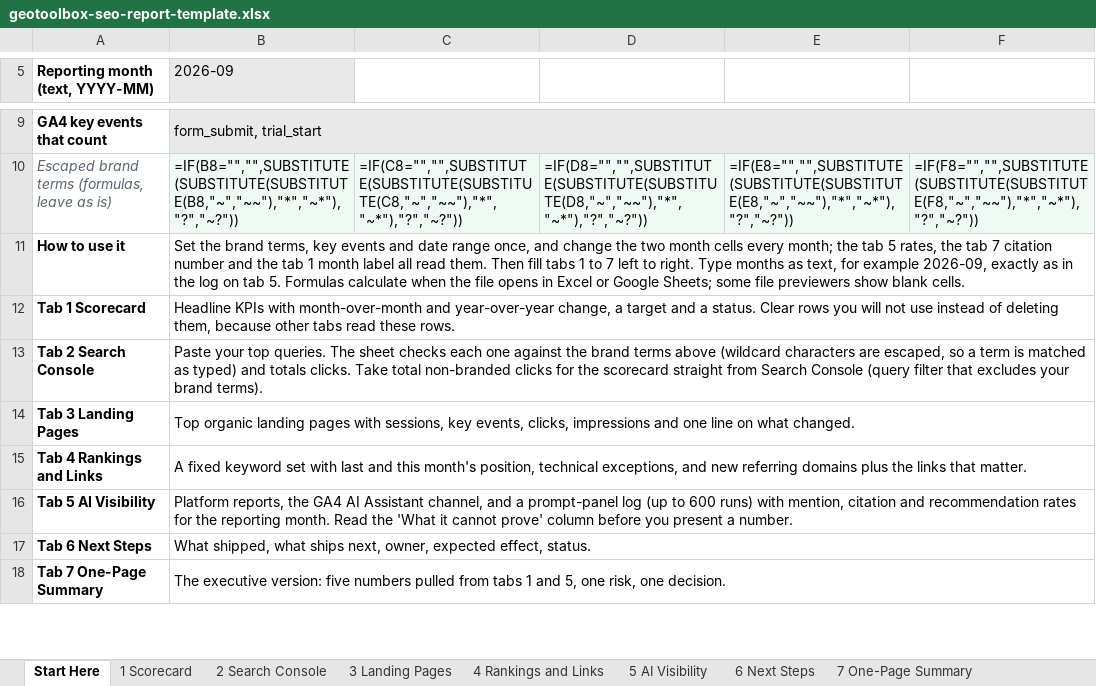
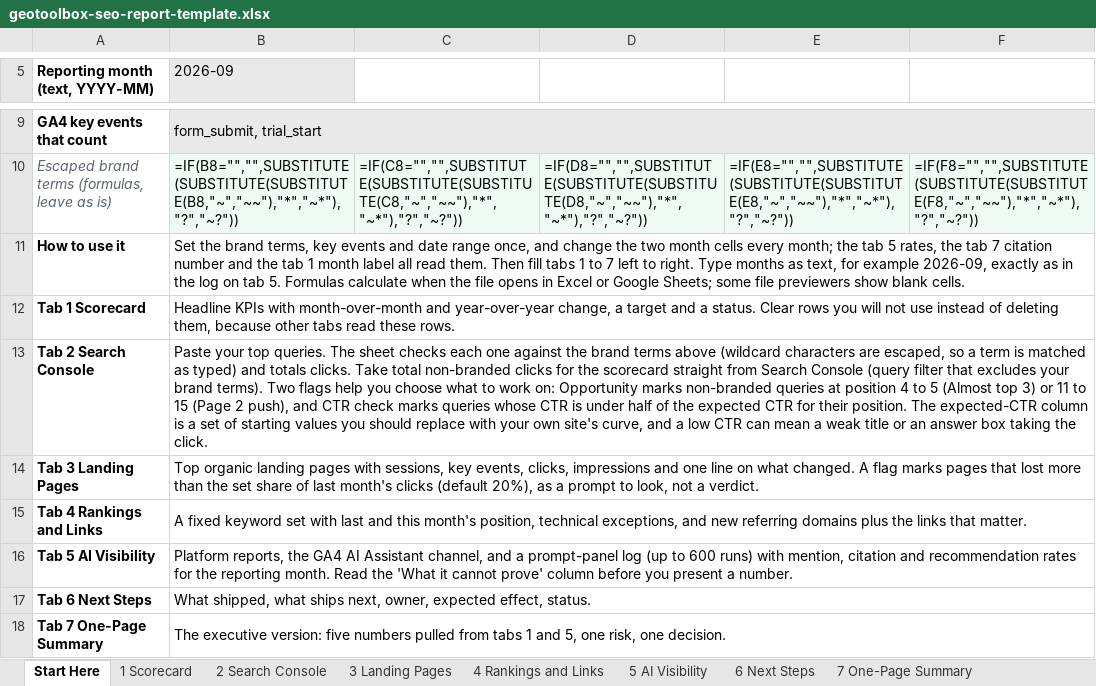
Before and after one commit to samybensadok-cmyk/geotoolbox-web, an Excel workbook: public/blog/seo-report-template/geotoolbox-seo-report-template.xlsx, sheet Start Here, drawn as a sheet; only a part is shown, gaps mark what is left out; values as stored, in another font and other column widths than the file's, no borders; formulas without a stored value are shown as written; the diff names each change by its address in the sheet, - before the commit and + after, or states it on an @@ line.

```diff
--- a/public/blog/seo-report-template/geotoolbox-seo-report-template.xlsx (sheet Start Here)
+++ b/public/blog/seo-report-template/geotoolbox-seo-report-template.xlsx (sheet Start Here)
-B13 (2026-09): …brand terms).
+B13 (2026-09): …brand terms). Two flags help you choose what to work on: Opportunity marks non-branded queries at position 4 to 5 (Almost top 3) or 11 to 15 (Page 2 push), and CTR check marks queries whose CTR is under half of the expected CTR for their position. The expected-CTR column is a set of starting values you should replace with your own site's curve, and a low CTR can mean a weak title or an answer box taking the click.
-B14 (2026-09): …what changed.
+B14 (2026-09): …what changed. A flag marks pages that lost more than the set share of last month's clicks (default 20%), as a prompt to look, not a verdict.
```
Also changed, not shown: sheet 2 Search Console, sheet 3 Landing Pages, 1 other file.
